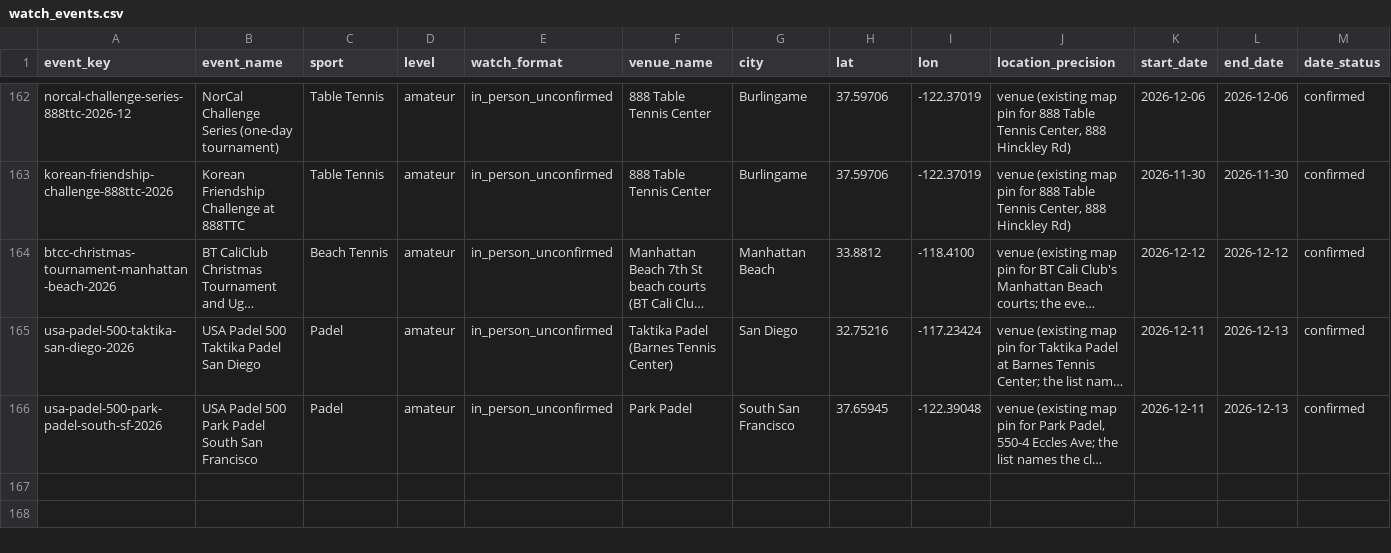
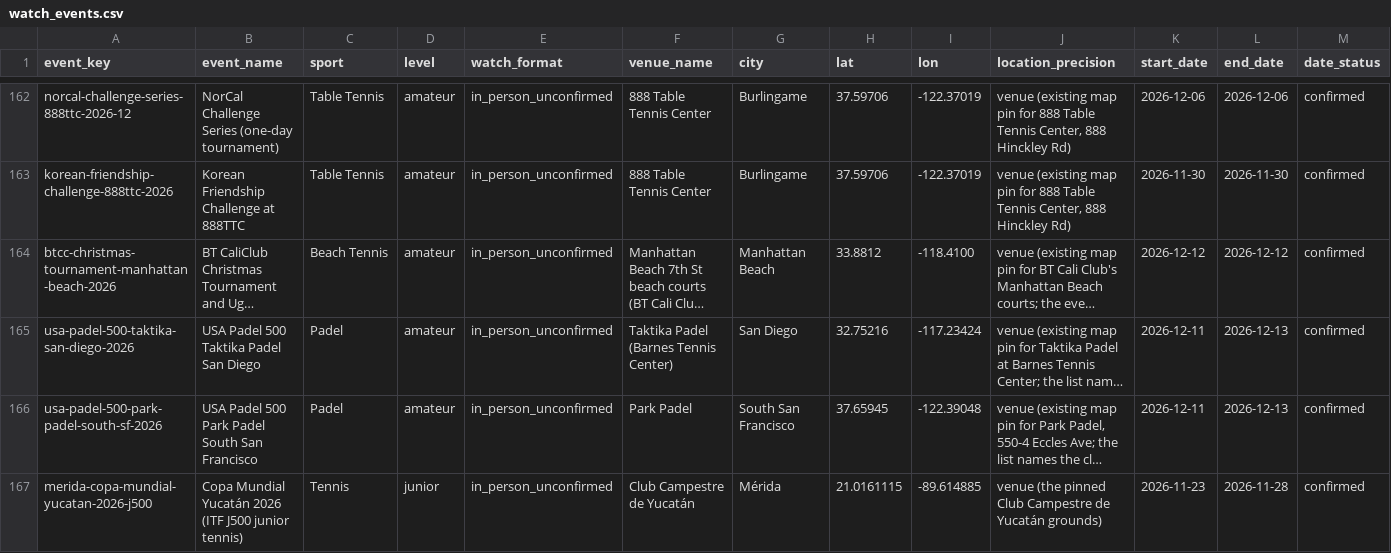
Before and after one commit to abov/courtconnect-ca, a CSV file: transform/seeds/watch_events.csv, drawn as a sheet; only a part is shown, gaps mark what is left out; long unchanged cells end in …; rows hold the shown columns only; the diff names each change by its address in the sheet, - before the commit and + after, or states it on an @@ line.

```diff
--- a/transform/seeds/watch_events.csv
+++ b/transform/seeds/watch_events.csv
+row 167: merida-copa-mundial-yucatan-2026-j500 | Copa Mundial Yucatán 2026 (ITF J500 junior tennis) | Tennis | junior | in_person_unconfirmed | Club Campestre de Yucatán | Mérida | 21.0161115 | -89.614885 | venue (the pinned Club Campestre de Yucatán grounds) | 2026-11-23 | 2026-11-28 | confirmed
```
Also changed, not shown: transform/seeds/venue_leads.csv, 1 other file.
